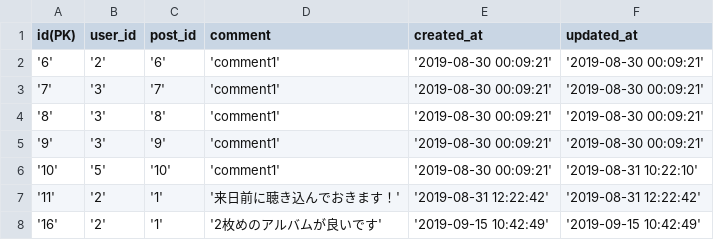
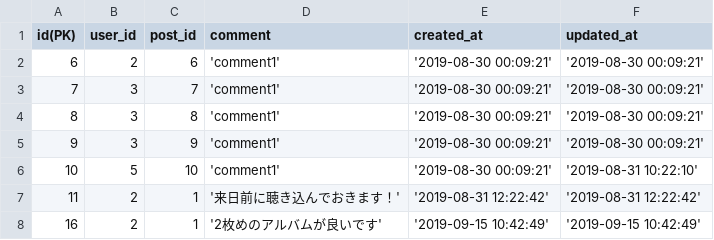
Before and after one commit to oshou/AwesomeMusic-api, a CSV file: _db/seed/comment.csv, drawn as a sheet.

Commit message:
add db seed

```diff
--- a/_db/seed/comment.csv
+++ b/_db/seed/comment.csv
@@ -1,8 +1,8 @@
 id(PK),user_id,post_id,comment,created_at,updated_at
-'6','2','6','comment1','2019-08-30 00:09:21','2019-08-30 00:09:21'
-'7','3','7','comment1','2019-08-30 00:09:21','2019-08-30 00:09:21'
-'8','3','8','comment1','2019-08-30 00:09:21','2019-08-30 00:09:21'
-'9','3','9','comment1','2019-08-30 00:09:21','2019-08-30 00:09:21'
-'10','5','10','comment1','2019-08-30 00:09:21','2019-08-31 10:22:10'
-'11','2','1','来日前に聴き込んでおきます！','2019-08-31 12:22:42','2019-08-31 12:22:42'
-'16','2','1','2枚めのアルバムが良いです','2019-09-15 10:42:49','2019-09-15 10:42:49'
+6,2,6,'comment1','2019-08-30 00:09:21','2019-08-30 00:09:21'
+7,3,7,'comment1','2019-08-30 00:09:21','2019-08-30 00:09:21'
+8,3,8,'comment1','2019-08-30 00:09:21','2019-08-30 00:09:21'
+9,3,9,'comment1','2019-08-30 00:09:21','2019-08-30 00:09:21'
+10,5,10,'comment1','2019-08-30 00:09:21','2019-08-31 10:22:10'
+11,2,1,'来日前に聴き込んでおきます！','2019-08-31 12:22:42','2019-08-31 12:22:42'
+16,2,1,'2枚めのアルバムが良いです','2019-09-15 10:42:49','2019-09-15 10:42:49'
```
Also changed, not shown: 4 other files.
